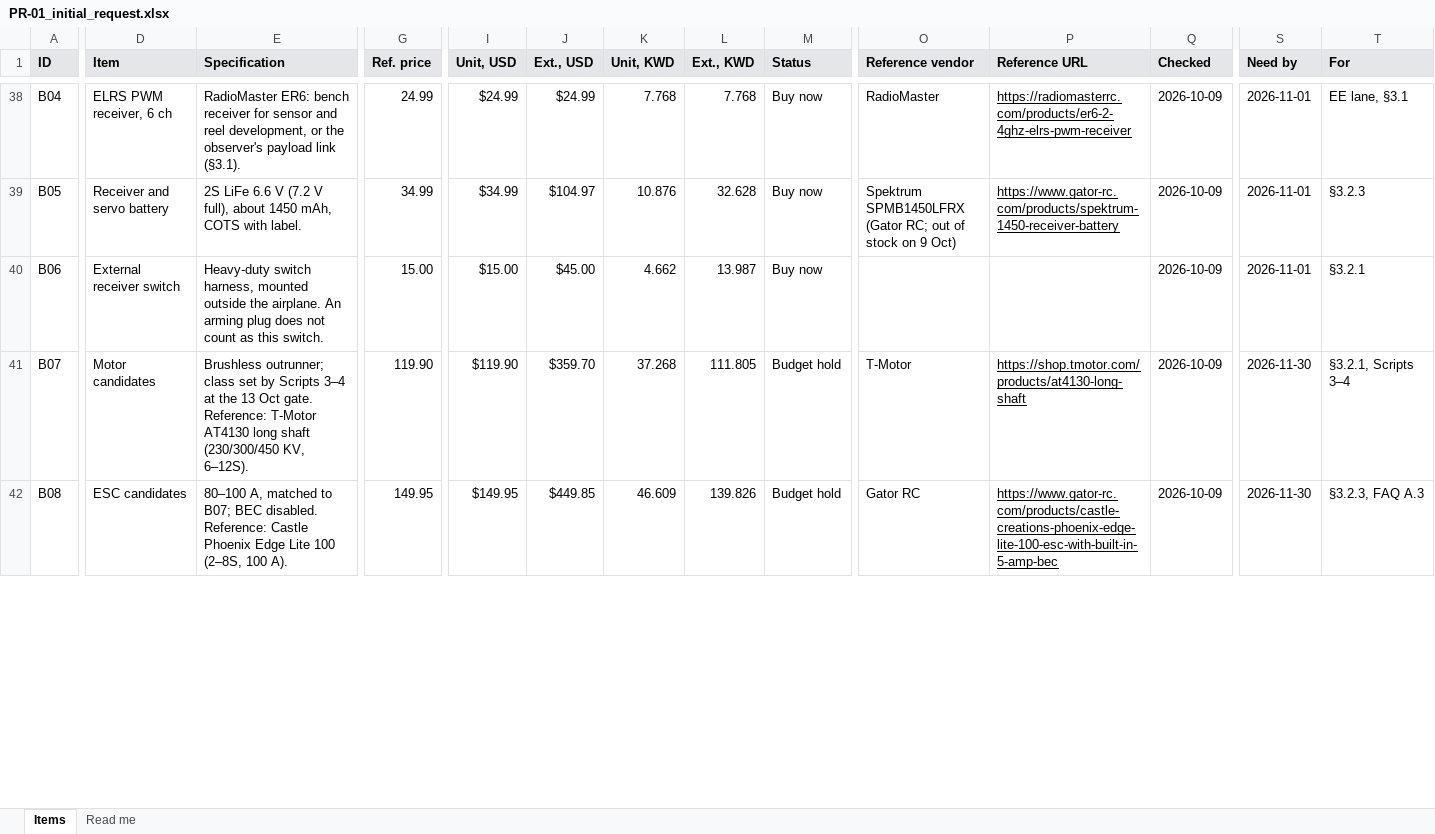
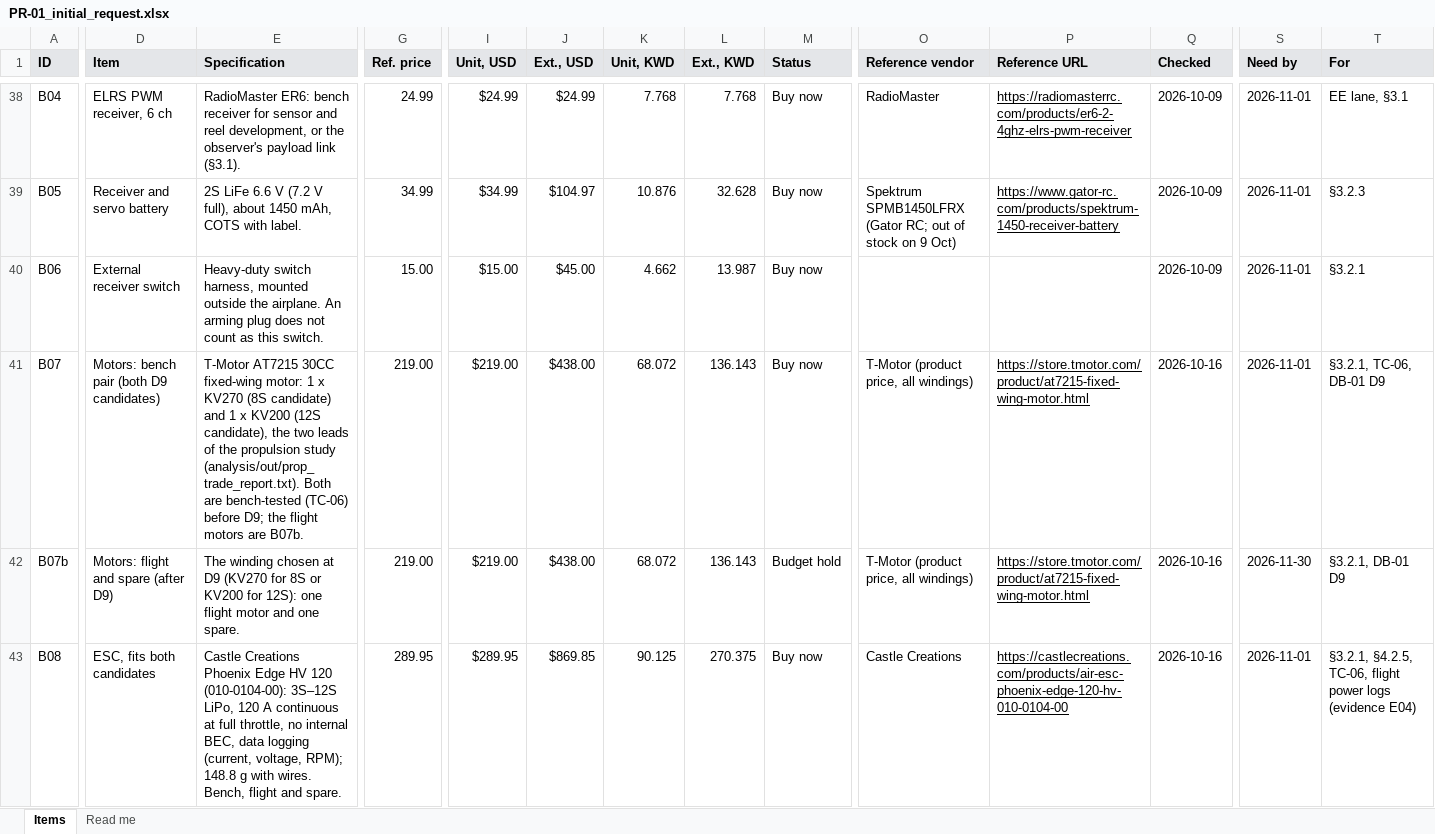
Before and after one commit to Badr-0b/AIAA_DBF_2027, an Excel workbook: procurement/PR-01_initial_request.xlsx, sheet Items, drawn as a sheet; only a part is shown, gaps mark what is left out; values as stored, in another font and other column widths than the file's, no borders; addresses are those after the commit; rows hold the shown columns only; the diff covers the shown part only; the diff names each change by its address in the sheet, - before the commit and + after, or states it on an @@ line.

Commit message:
More analysis data

```diff
--- a/procurement/PR-01_initial_request.xlsx (sheet Items)
+++ b/procurement/PR-01_initial_request.xlsx (sheet Items)
-D41 (Item): Motor candidates
+D41 (Item): Motors: bench pair (both D9 candidates)
-E41 (Specification): Brushless outrunner; class set by Scripts 3–4 at the 13 Oct gate. Reference: T-Motor AT4130 long shaft (230/300/450 KV, 6–12S).
+E41 (Specification): T-Motor AT7215 30CC fixed-wing motor: 1 x KV270 (8S candidate) and 1 x KV200 (12S candidate), the two leads of the propulsion study (analysis/out/prop_trade_report.txt). Both are bench-tested (TC-06) before D9; the flight motors are B07b.
-G41 (Ref. price): 119.90
+G41 (Ref. price): 219.00
-I41 (Unit, USD): $119.90
+I41 (Unit, USD): $219.00
-J41 (Ext., USD): $359.70
+J41 (Ext., USD): $438.00
-K41 (Unit, KWD): 37.268
+K41 (Unit, KWD): 68.072
-L41 (Ext., KWD): 111.805
+L41 (Ext., KWD): 136.143
-M41 (Status): Budget hold
+M41 (Status): Buy now
-O41 (Reference vendor): T-Motor
+O41 (Reference vendor): T-Motor (product price, all windings)
-P41 (Reference URL): https://shop.tmotor.com/products/at4130-long-shaft
+P41 (Reference URL): https://store.tmotor.com/product/at7215-fixed-wing-motor.html
-Q41 (Checked): 2026-10-09
+Q41 (Checked): 2026-10-16
-S41 (Need by): 2026-11-30
+S41 (Need by): 2026-11-01
-T41 (For): §3.2.1, Scripts 3–4
+T41 (For): §3.2.1, TC-06, DB-01 D9
+row 42: B07b | Motors: flight and spare (after D9) | The winding chosen at D9 (KV270 for 8S or KV200 for 12S): one flight motor and one spare. | 219.00 | $219.00 | $438.00 | 68.072 | 136.143 | Budget hold | T-Motor (product price, all windings) | https://store.tmotor.com/product/at7215-fixed-wing-motor.html | 2026-10-16 | 2026-11-30 | §3.2.1, DB-01 D9
-D43 (Item): ESC candidates
+D43 (Item): ESC, fits both candidates
-E43 (Specification): 80–100 A, matched to B07; BEC disabled. Reference: Castle Phoenix Edge Lite 100 (2–8S, 100 A).
+E43 (Specification): Castle Creations Phoenix Edge HV 120 (010-0104-00): 3S–12S LiPo, 120 A continuous at full throttle, no internal BEC, data logging (current, voltage, RPM); 148.8 g with wires. Bench, flight and spare.
-G43 (Ref. price): 149.95
+G43 (Ref. price): 289.95
-I43 (Unit, USD): $149.95
+I43 (Unit, USD): $289.95
-J43 (Ext., USD): $449.85
+J43 (Ext., USD): $869.85
-K43 (Unit, KWD): 46.609
+K43 (Unit, KWD): 90.125
-L43 (Ext., KWD): 139.826
+L43 (Ext., KWD): 270.375
-M43 (Status): Budget hold
+M43 (Status): Buy now
-O43 (Reference vendor): Gator RC
+O43 (Reference vendor): Castle Creations
-P43 (Reference URL): https://www.gator-rc.com/products/castle-creations-phoenix-edge-lite-100-esc-with-built-in-5-amp-bec
+P43 (Reference URL): https://castlecreations.com/products/air-esc-phoenix-edge-120-hv-010-0104-00
-Q43 (Checked): 2026-10-09
+Q43 (Checked): 2026-10-16
-S43 (Need by): 2026-11-30
+S43 (Need by): 2026-11-01
-T43 (For): §3.2.3, FAQ A.3
+T43 (For): §3.2.1, §4.2.5, TC-06, flight power logs (evidence E04)
```
Also changed, not shown: 8 added rows, 4 removed rows and 63 edited cells elsewhere in this sheet, formulas that keep their value, 42 other files.
